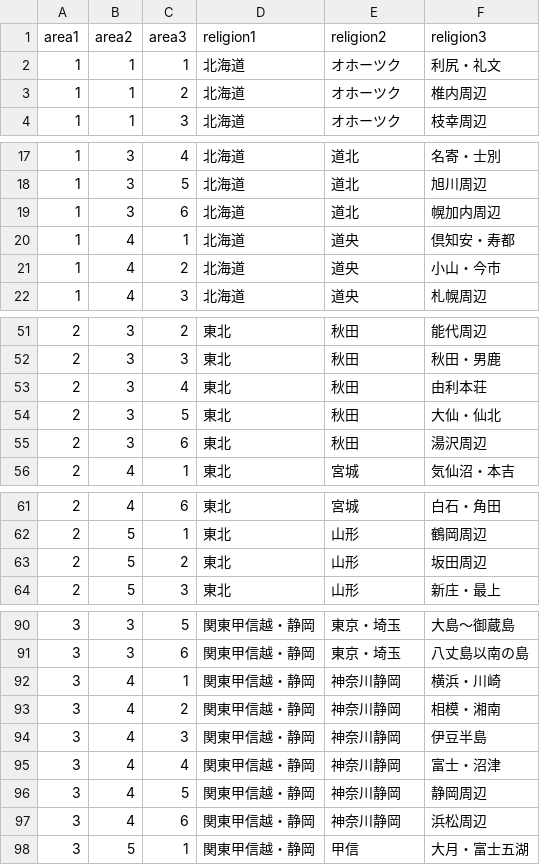
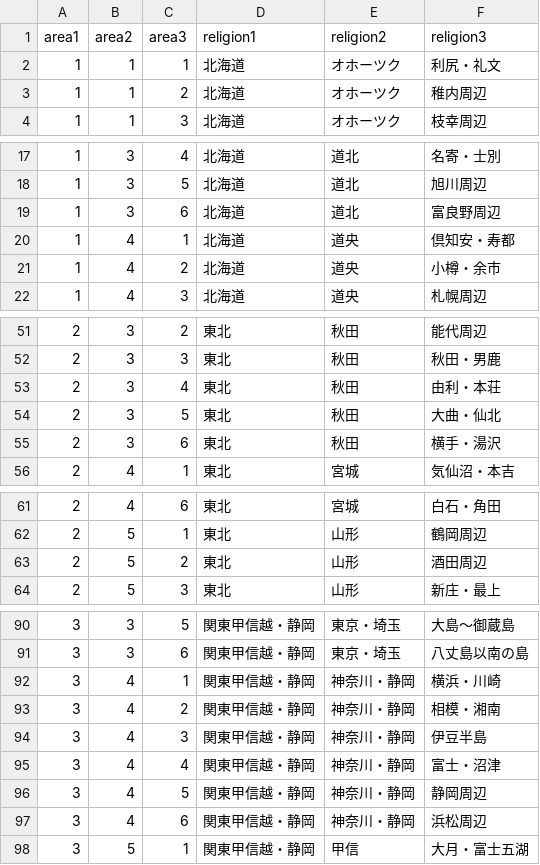
Before and after one commit to MySweetEden/TravelMaker, a CSV file: table.csv, drawn as a sheet; only a part is shown, gaps mark what is left out.

Commit message:
update: add result image and modify typo

```diff
--- a/table.csv
+++ b/table.csv
@@ -2,3 +2,3 @@ area1,area2,area3,religion1,religion2,religion3
 1,1,1,北海道,オホーツク,利尻・礼文
-1,1,2,北海道,オホーツク,椎内周辺
+1,1,2,北海道,オホーツク,稚内周辺
 1,1,3,北海道,オホーツク,枝幸周辺
@@ -18,5 +18,5 @@ area1,area2,area3,religion1,religion2,religion3
 1,3,5,北海道,道北,旭川周辺
-1,3,6,北海道,道北,幌加内周辺
+1,3,6,北海道,道北,富良野周辺
 1,4,1,北海道,道央,倶知安・寿都
-1,4,2,北海道,道央,小山・今市
+1,4,2,北海道,道央,小樽・余市
 1,4,3,北海道,道央,札幌周辺
@@ -52,5 +52,5 @@ area1,area2,area3,religion1,religion2,religion3
 2,3,3,東北,秋田,秋田・男鹿
-2,3,4,東北,秋田,由利本荘
-2,3,5,東北,秋田,大仙・仙北
-2,3,6,東北,秋田,湯沢周辺
+2,3,4,東北,秋田,由利・本荘
+2,3,5,東北,秋田,大曲・仙北
+2,3,6,東北,秋田,横手・湯沢
 2,4,1,東北,宮城,気仙沼・本吉
@@ -62,3 +62,3 @@ area1,area2,area3,religion1,religion2,religion3
 2,5,1,東北,山形,鶴岡周辺
-2,5,2,東北,山形,坂田周辺
+2,5,2,東北,山形,酒田周辺
 2,5,3,東北,山形,新庄・最上
@@ -91,8 +91,8 @@ area1,area2,area3,religion1,religion2,religion3
 3,3,6,関東甲信越・静岡,東京・埼玉,八丈島以南の島
-3,4,1,関東甲信越・静岡,神奈川静岡,横浜・川崎
-3,4,2,関東甲信越・静岡,神奈川静岡,相模・湘南
-3,4,3,関東甲信越・静岡,神奈川静岡,伊豆半島
-3,4,4,関東甲信越・静岡,神奈川静岡,富士・沼津
-3,4,5,関東甲信越・静岡,神奈川静岡,静岡周辺
-3,4,6,関東甲信越・静岡,神奈川静岡,浜松周辺
+3,4,1,関東甲信越・静岡,神奈川・静岡,横浜・川崎
+3,4,2,関東甲信越・静岡,神奈川・静岡,相模・湘南
+3,4,3,関東甲信越・静岡,神奈川・静岡,伊豆半島
+3,4,4,関東甲信越・静岡,神奈川・静岡,富士・沼津
+3,4,5,関東甲信越・静岡,神奈川・静岡,静岡周辺
+3,4,6,関東甲信越・静岡,神奈川・静岡,浜松周辺
 3,5,1,関東甲信越・静岡,甲信,大月・富士五湖
```
Also changed, not shown: 2 other files.
